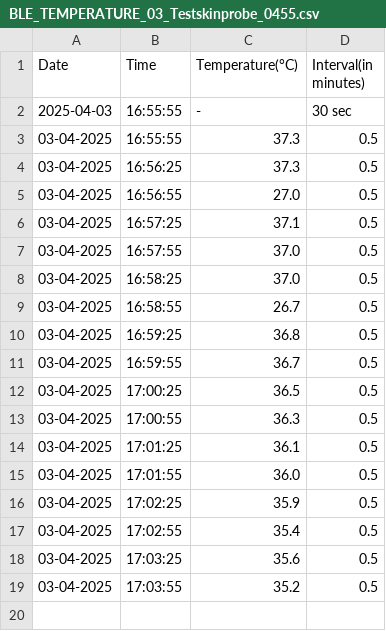
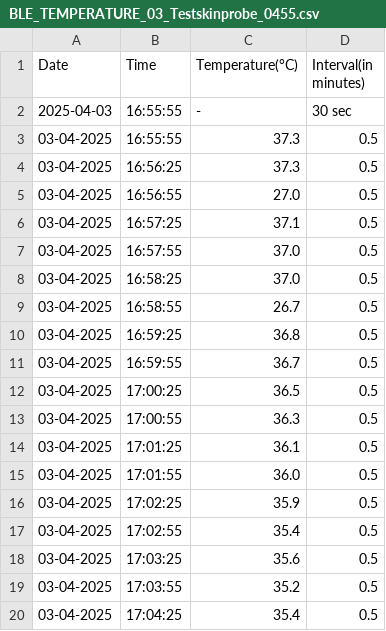
Before and after one commit to MVinothPMS/temperature_data, a CSV file: BLE_TEMPERATURE_03_Testskinprobe_0455.csv, drawn as a sheet; the diff names each change by its address in the sheet, - before the commit and + after, or states it on an @@ line.

Commit message:
Updating BLE_TEMPERATURE_03_Testskinprobe_0455.csv

```diff
--- a/BLE_TEMPERATURE_03_Testskinprobe_0455.csv
+++ b/BLE_TEMPERATURE_03_Testskinprobe_0455.csv
+row 20: 03-04-2025 | 17:04:25 | 35.4 | 0.5
```
